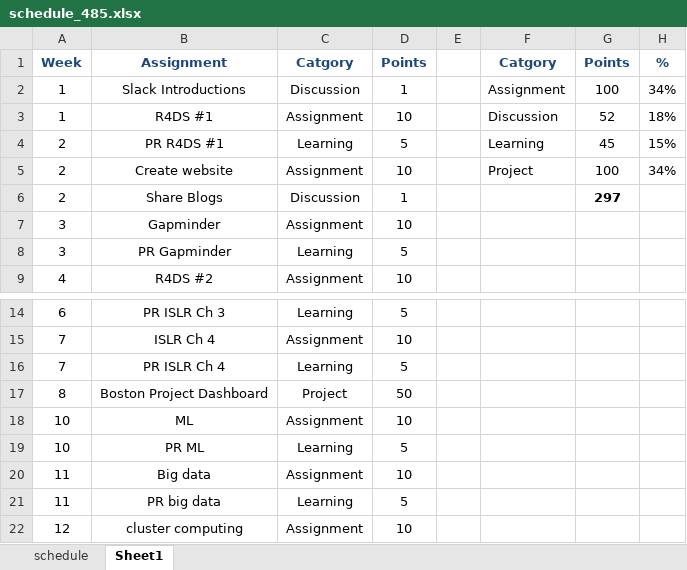
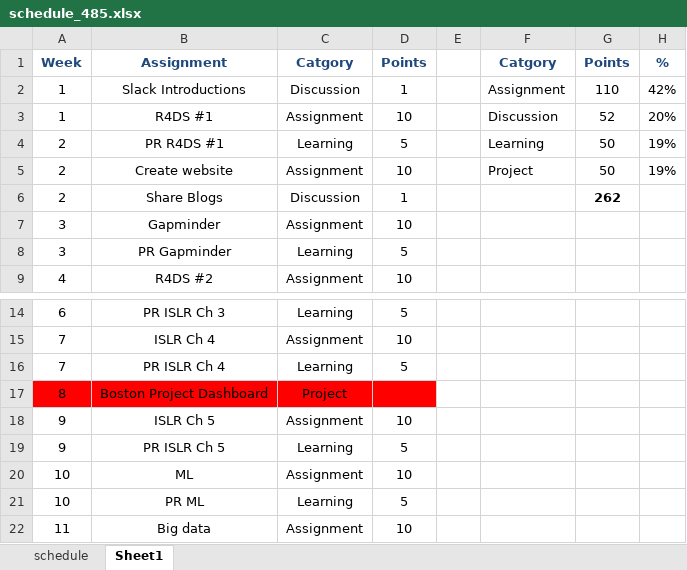
Before and after one commit to norcalbiostat/ADS, an Excel workbook: schedule_485.xlsx, sheet Sheet1, drawn as a sheet; only a part is shown, gaps mark what is left out; the shorter side is filled out with more unchanged rows; values as stored, in another font and other column widths than the file's, no borders; the diff names each change by its address in the sheet, - before the commit and + after, or states it on an @@ line.

```diff
--- a/schedule_485.xlsx (sheet Sheet1)
+++ b/schedule_485.xlsx (sheet Sheet1)
-G2: 100
+G2: 110
-H2: 34%
+H2: 42%
-H3: 18%
+H3: 20%
-G4: 45
+G4: 50
-H4: 15%
+H4: 19%
-G5: 100
+G5: 50
-H5: 34%
+H5: 19%
-G6: 297
+G6: 262
-A17:D17 fill: none
+A17:D17 fill: #FF0000
-D17: 50
+D17: (empty)
+row 18: 9 | ISLR Ch 5 | Assignment | 10
+row 19: 9 | PR ISLR Ch 5 | Learning | 5
```
Also changed, not shown: sheet schedule, formulas that keep their value, 4 other files.
